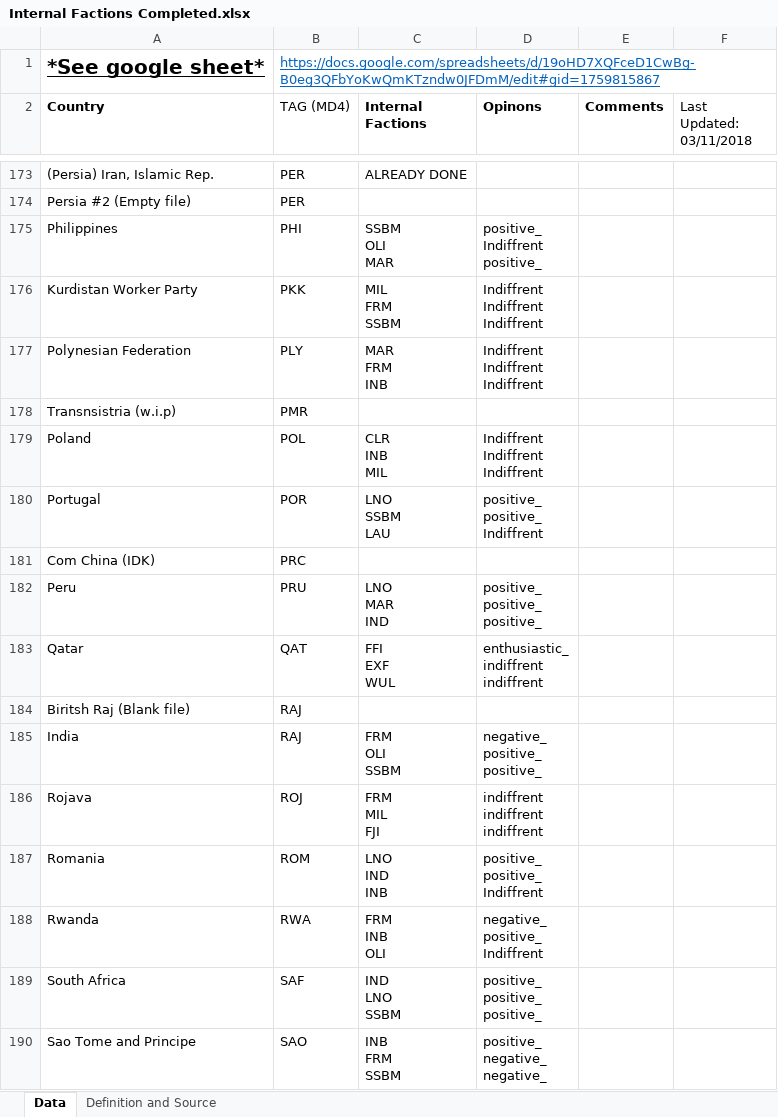
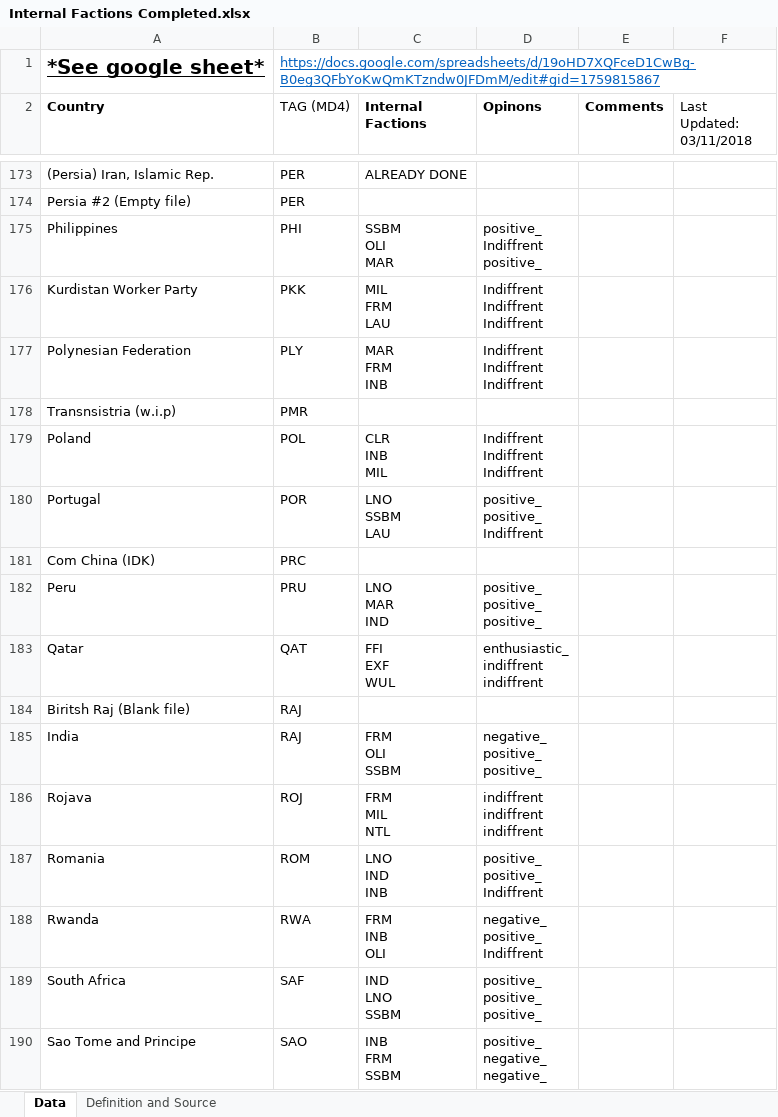
Before and after one commit to Takk90/C-Users-Carlos-Siqueira-Documents-Paradox-Interactive-Hearts-of-Iron-IV-mod, an Excel workbook: Modding resources/Internal Factions Completed.xlsx, sheet Data, drawn as a sheet; only a part is shown, gaps mark what is left out; values as stored, in another font and other column widths than the file's, no borders; ↵ is a line break in a cell; the diff names each change by its address in the sheet, - before the commit and + after, or states it on an @@ line.

Commit message:
Fixed Internal factions, minor file changes

```diff
--- a/Modding resources/Internal Factions Completed.xlsx (sheet Data)
+++ b/Modding resources/Internal Factions Completed.xlsx (sheet Data)
-C176 (Internal Factions): MIL ↵ FRM ↵ SSBM
+C176 (Internal Factions): MIL ↵ FRM ↵ LAU
-C186 (Internal Factions): FRM ↵ MIL ↵ FJI
+C186 (Internal Factions): FRM ↵ MIL ↵ NTL
```
Also changed, not shown: 8 other files.
